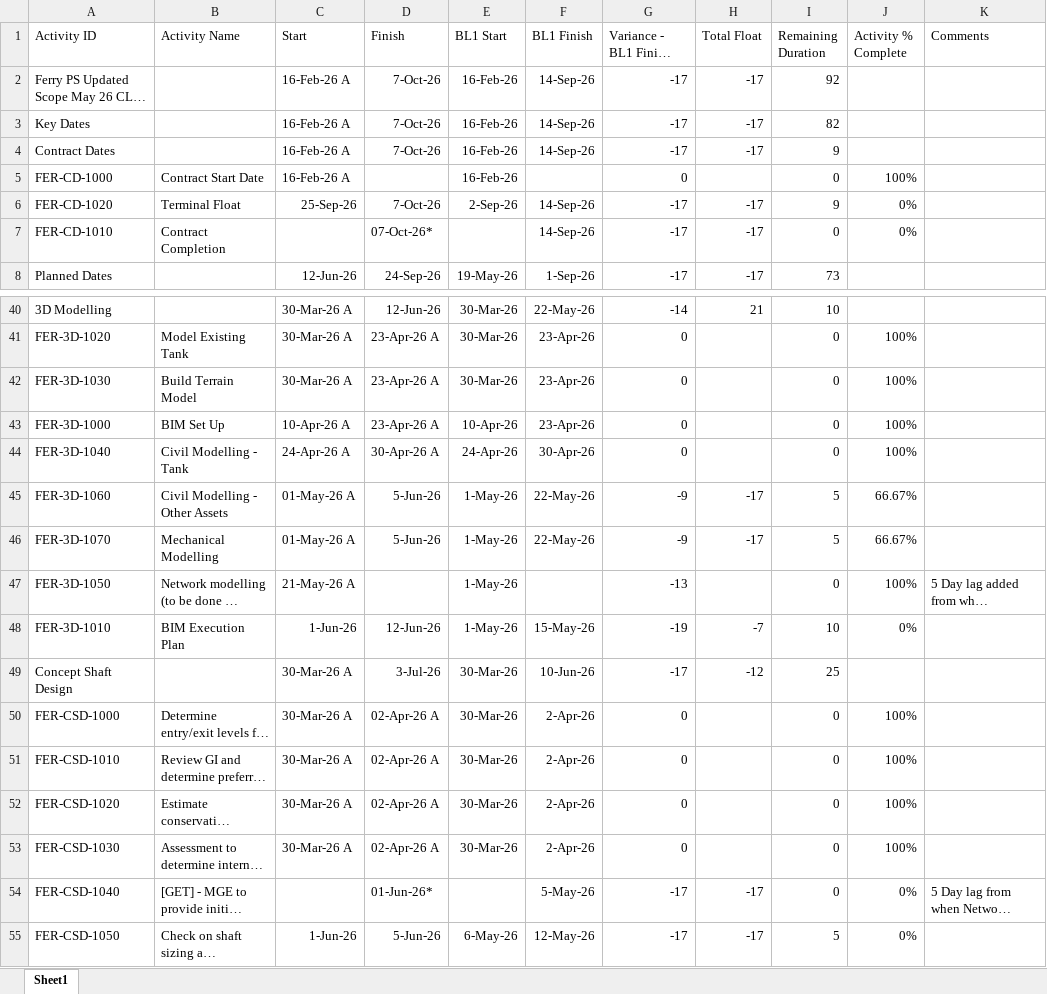
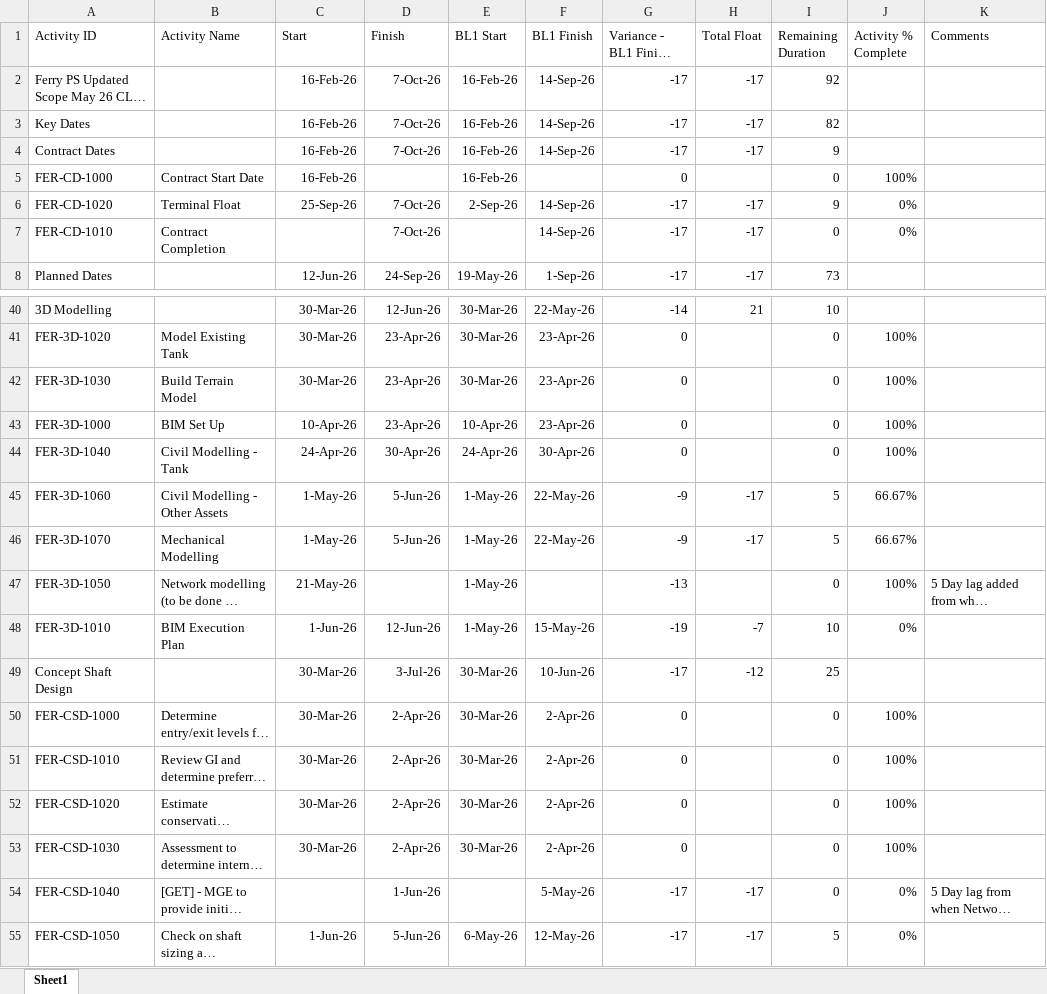
Before and after one commit to eamoakoe/Deliverable_Tracker, an Excel workbook: data/Ferry/CL32-May.xlsx, sheet Sheet1, drawn as a sheet; only a part is shown, gaps mark what is left out; long unchanged cells end in …; values as stored, in another font and other column widths than the file's, no borders; the diff covers the shown part only; the diff names each change by its address in the sheet, - before the commit and + after, or states it on an @@ line.

```diff
--- a/data/Ferry/CL32-May.xlsx (sheet Sheet1)
+++ b/data/Ferry/CL32-May.xlsx (sheet Sheet1)
-C2:C5 (Start): 16-Feb-26 A
+C2:C5 (Start): 16-Feb-26
-D7 (Finish): 07-Oct-26*
+D7 (Finish): 7-Oct-26
-C40:C42 (Start): 30-Mar-26 A
+C40:C42 (Start): 30-Mar-26
-D41:D43 (Finish): 23-Apr-26 A
+D41:D43 (Finish): 23-Apr-26
-C43 (Start): 10-Apr-26 A
+C43 (Start): 10-Apr-26
-C44 (Start): 24-Apr-26 A
+C44 (Start): 24-Apr-26
-D44 (Finish): 30-Apr-26 A
+D44 (Finish): 30-Apr-26
-C45:C46 (Start): 01-May-26 A
+C45:C46 (Start): 1-May-26
-C47 (Start): 21-May-26 A
+C47 (Start): 21-May-26
-C49:C53 (Start): 30-Mar-26 A
+C49:C53 (Start): 30-Mar-26
-D50:D53 (Finish): 02-Apr-26 A
+D50:D53 (Finish): 2-Apr-26
-D54 (Finish): 01-Jun-26*
+D54 (Finish): 1-Jun-26
```
Also changed, not shown: 63 edited cells elsewhere in this sheet, data/Rossall/CL32-RO-May.xlsx, 3 other files.
